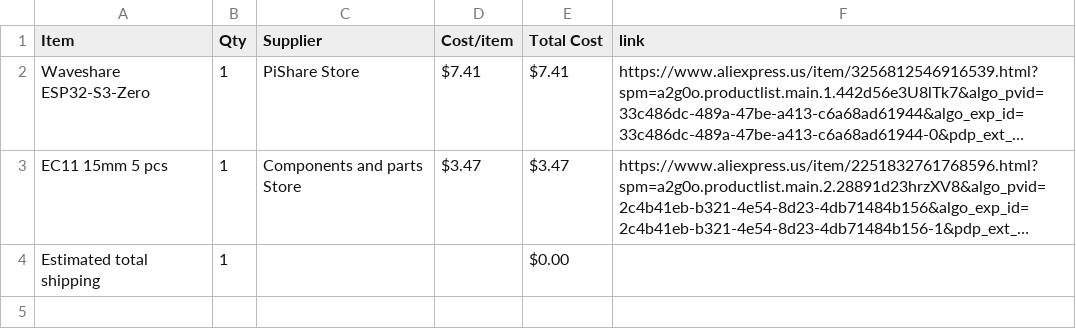
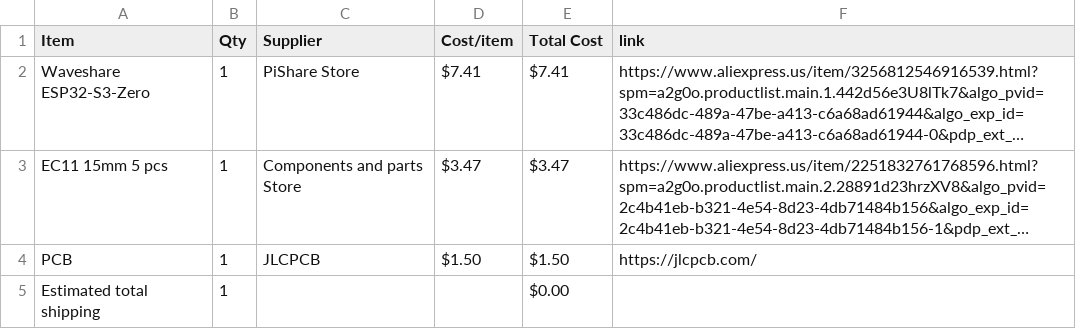
Before and after one commit to jacobgkhuynh-stack/Midi-Keypad-V2, a CSV file: BOM.csv, drawn as a sheet; long unchanged cells end in …; the diff names each change by its address in the sheet, - before the commit and + after, or states it on an @@ line.

Commit message:
Sync Midi Keypad V2 from Half Life

```diff
--- a/BOM.csv
+++ b/BOM.csv
+row 4: PCB | 1 | JLCPCB | $1.50 | $1.50 | https://jlcpcb.com/
```
